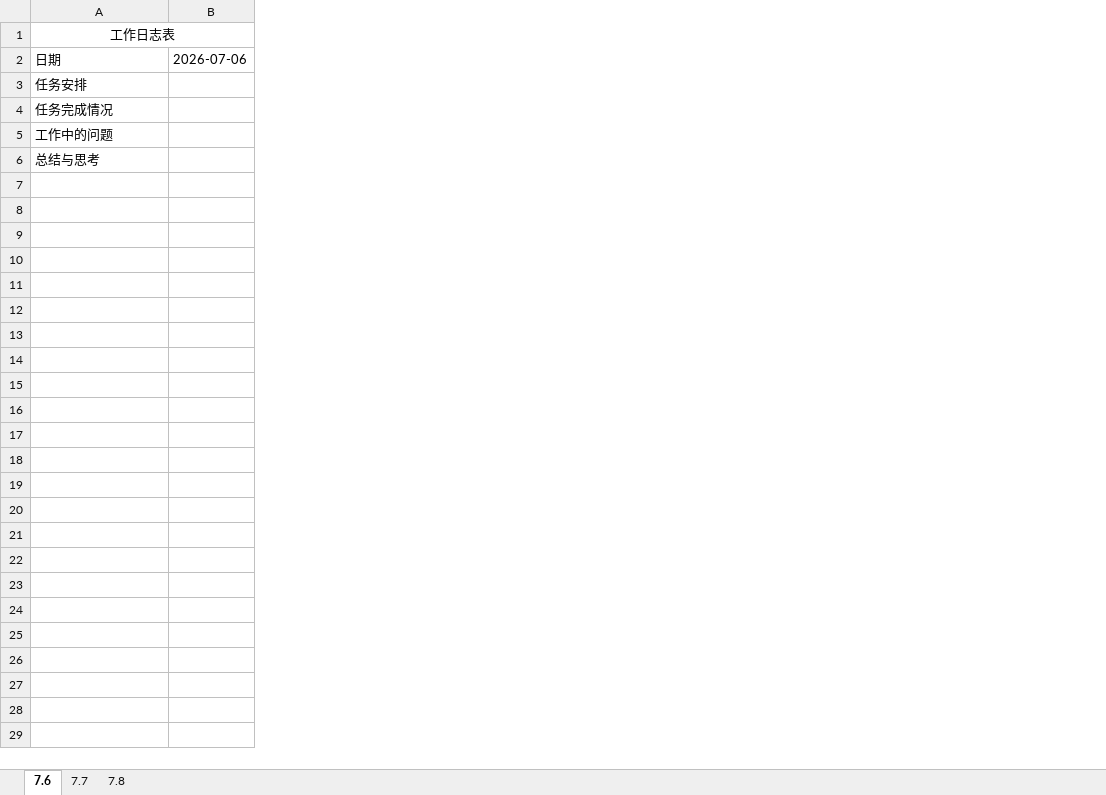
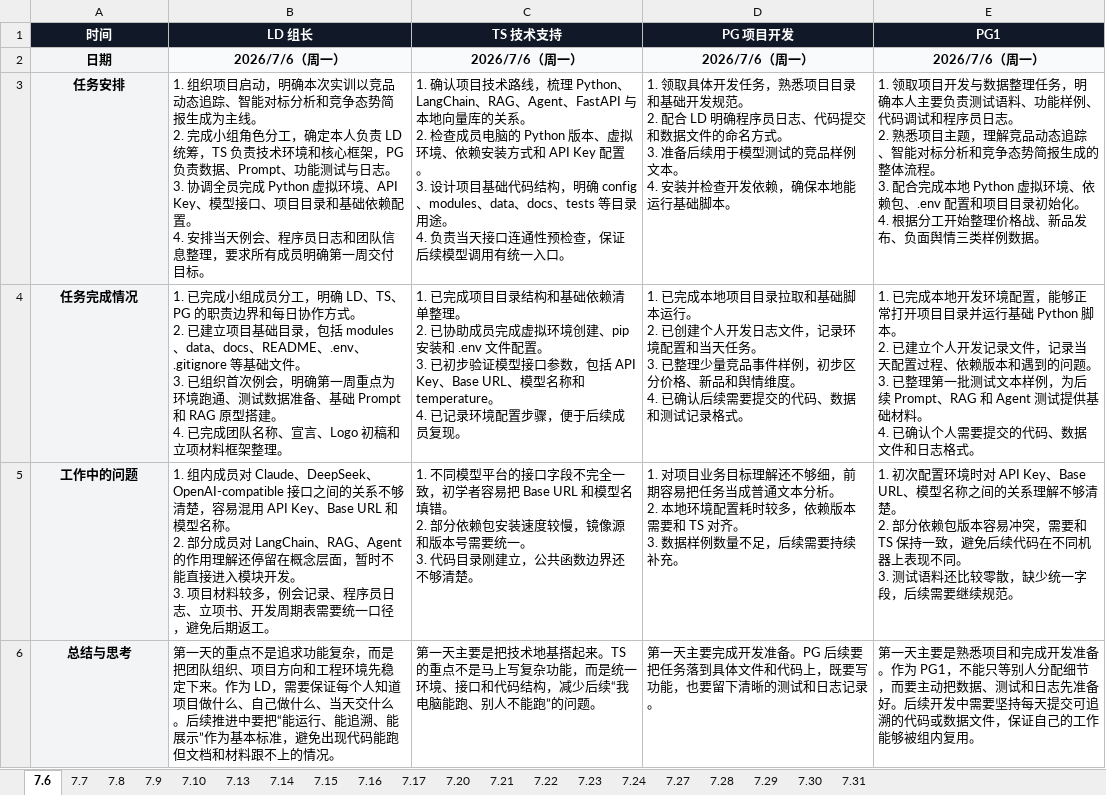
Before and after one commit to Skylar-Jiang/A-Claude-Skills-Based-Competitive-Intelligence-Tracking-and-Intelligent-Benchmarking-Analysis-System, an Excel workbook: docs/日志.xlsx, sheet 7.6, drawn as a sheet; values as stored, in another font and other column widths than the file's, no borders; removed rows and columns are numbered as before the commit, all else as after; ↵ is a line break in a cell; the diff names each change by its address in the sheet, - before the commit and + after, or states it on an @@ line.

```diff
--- a/docs/日志.xlsx (sheet 7.6)
+++ b/docs/日志.xlsx (sheet 7.6)
+sheet tab: 7.9
+sheet tab: 7.10
+sheet tab: 7.13
+sheet tab: 7.14
+sheet tab: 7.15
+sheet tab: 7.16
+sheet tab: 7.17
+sheet tab: 7.20
+sheet tab: 7.21
+sheet tab: 7.22
+sheet tab: 7.23
+sheet tab: 7.24
+sheet tab: 7.27
+sheet tab: 7.28
+sheet tab: 7.29
+sheet tab: 7.30
+sheet tab: 7.31
-column B, row 2: 2026-07-06
+column B (LD 组长), rows 2-6: 2026/7/6（周一） | 1. 组织项目启动，明确本次实训以竞品动态追踪、智能对标分析和竞争态势简报生成为主线。 ↵ 2. 完成小组角色分工，确定本人负责 LD 统筹，TS 负责技术环境和核心框架，PG 负责数据、Prompt、功能测试与日志。 ↵ 3. 协调全员完成 Python 虚拟环境、API Key、模型接口、项目目录和基础依赖配置。 ↵ 4. 安排当天例会、程序员日志和团队信息整理，要求所有成员明确第一周交付目标。 | 1. 已完成小组成员分工，明确 LD、TS、PG 的职责边界和每日协作方式。 ↵ 2. 已建立项目基础目录，包括 modules、data、docs、README、.env、.gitignore 等基础文件。 ↵ 3. 已组织首次例会，明确第一周重点为环境跑通、测试数据准备、基础 Prompt 和 RAG 原型搭建。 ↵ 4. 已完成团队名称、宣言、Logo 初稿和立项材料框架整理。 | 1. 组内成员对 Claude、DeepSeek、OpenAI-compatible 接口之间的关系不够清楚，容易混用 API Key、Base URL 和模型名称。 ↵ 2. 部分成员对 LangChain、RAG、Agent 的作用理解还停留在概念层面，暂时不能直接进入模块开发。 ↵ 3. 项目材料较多，例会记录、程序员日志、立项书、开发周期表需要统一口径，避免后期返工。 | 第一天的重点不是追求功能复杂，而是把团队组织、项目方向和工程环境先稳定下来。作为 LD，需要保证每个人知道项目做什么、自己做什么、当天交什么。后续推进中要把“能运行、能追溯、能展示”作为基本标准，避免出现代码能跑但文档和材料跟不上的情况。
+column C (TS 技术支持), rows 2-6: 2026/7/6（周一） | 1. 确认项目技术路线，梳理 Python、LangChain、RAG、Agent、FastAPI 与本地向量库的关系。 ↵ 2. 检查成员电脑的 Python 版本、虚拟环境、依赖安装方式和 API Key 配置。 ↵ 3. 设计项目基础代码结构，明确 config、modules、data、docs、tests 等目录用途。 ↵ 4. 负责当天接口连通性预检查，保证后续模型调用有统一入口。 | 1. 已完成项目目录结构和基础依赖清单整理。 ↵ 2. 已协助成员完成虚拟环境创建、pip 安装和 .env 文件配置。 ↵ 3. 已初步验证模型接口参数，包括 API Key、Base URL、模型名称和 temperature。 ↵ 4. 已记录环境配置步骤，便于后续成员复现。 | 1. 不同模型平台的接口字段不完全一致，初学者容易把 Base URL 和模型名填错。 ↵ 2. 部分依赖包安装速度较慢，镜像源和版本号需要统一。 ↵ 3. 代码目录刚建立，公共函数边界还不够清楚。 | 第一天主要是把技术地基搭起来。TS 的重点不是马上写复杂功能，而是统一环境、接口和代码结构，减少后续“我电脑能跑、别人不能跑”的问题。
+column D (PG 项目开发), rows 2-6: 2026/7/6（周一） | 1. 领取具体开发任务，熟悉项目目录和基础开发规范。 ↵ 2. 配合 LD 明确程序员日志、代码提交和数据文件的命名方式。 ↵ 3. 准备后续用于模型测试的竞品样例文本。 ↵ 4. 安装并检查开发依赖，确保本地能运行基础脚本。 | 1. 已完成本地项目目录拉取和基础脚本运行。 ↵ 2. 已创建个人开发日志文件，记录环境配置和当天任务。 ↵ 3. 已整理少量竞品事件样例，初步区分价格、新品和舆情维度。 ↵ 4. 已确认后续需要提交的代码、数据和测试记录格式。 | 1. 对项目业务目标理解还不够细，前期容易把任务当成普通文本分析。 ↵ 2. 本地环境配置耗时较多，依赖版本需要和 TS 对齐。 ↵ 3. 数据样例数量不足，后续需要持续补充。 | 第一天主要完成开发准备。PG 后续要把任务落到具体文件和代码上，既要写功能，也要留下清晰的测试和日志记录。
+column E (PG1), rows 2-6: 2026/7/6（周一） | 1. 领取项目开发与数据整理任务，明确本人主要负责测试语料、功能样例、代码调试和程序员日志。 ↵ 2. 熟悉项目主题，理解竞品动态追踪、智能对标分析和竞争态势简报生成的整体流程。 ↵ 3. 配合完成本地 Python 虚拟环境、依赖包、.env 配置和项目目录初始化。 ↵ 4. 根据分工开始整理价格战、新品发布、负面舆情三类样例数据。 | 1. 已完成本地开发环境配置，能够正常打开项目目录并运行基础 Python 脚本。 ↵ 2. 已建立个人开发记录文件，记录当天配置过程、依赖版本和遇到的问题。 ↵ 3. 已整理第一批测试文本样例，为后续 Prompt、RAG 和 Agent 测试提供基础材料。 ↵ 4. 已确认个人需要提交的代码、数据文件和日志格式。 | 1. 初次配置环境时对 API Key、Base URL、模型名称之间的关系理解不够清楚。 ↵ 2. 部分依赖包版本容易冲突，需要和 TS 保持一致，避免后续代码在不同机器上表现不同。 ↵ 3. 测试语料还比较零散，缺少统一字段，后续需要继续规范。 | 第一天主要是熟悉项目和完成开发准备。作为 PG1，不能只等别人分配细节，而要主动把数据、测试和日志先准备好。后续开发中需要坚持每天提交可追溯的代码或数据文件，保证自己的工作能够被组内复用。
-A1: 工作日志表
+A1: 时间
-A1:A6 bold: off
+A1:A6 bold: on
@@ A1 fill: none → #111827, text colour: black → #FFFFFF @@
-A1:B1 merged
@@ A2:A6 fill: none → #F3F4F6, alignment: left → center @@
```
Also changed, not shown: sheet 7.8, sheet 7.7.
